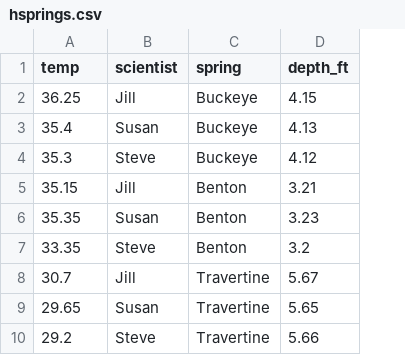
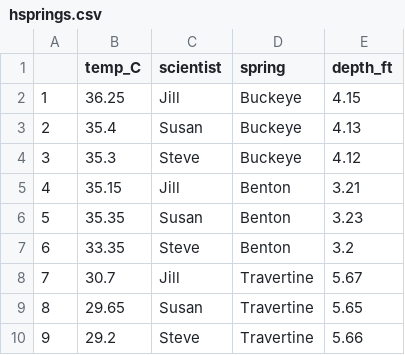
Before and after one commit to Rchuucdavis/BIS15W2024_rchu, a CSV file: lab3/hsprings.csv, drawn as a sheet; addresses are those after the commit; the diff names each change by its address in the sheet, - before the commit and + after, or states it on an @@ line.

```diff
--- a/lab3/hsprings.csv
+++ b/lab3/hsprings.csv
+column A, rows 2-10: 1 | 2 | 3 | 4 | 5 | 6 | 7 | 8 | 9
-B1: temp
+B1: temp_C
```
Also changed, not shown: 4 other files.
